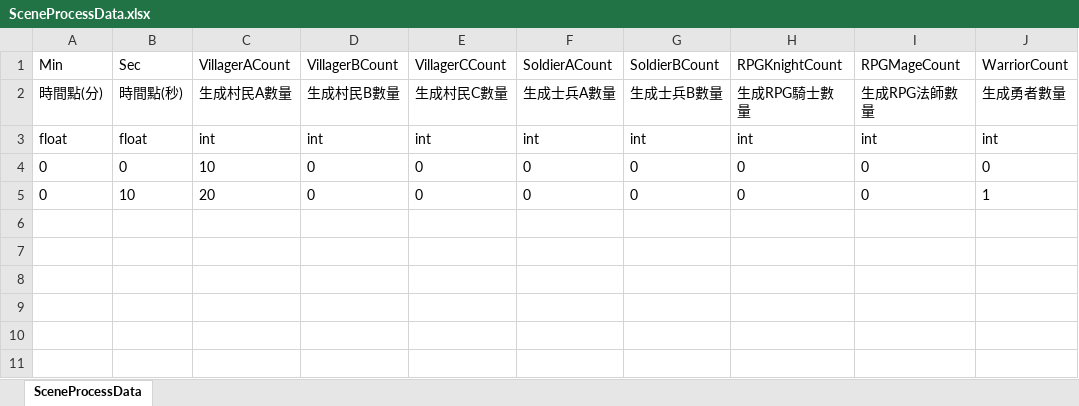
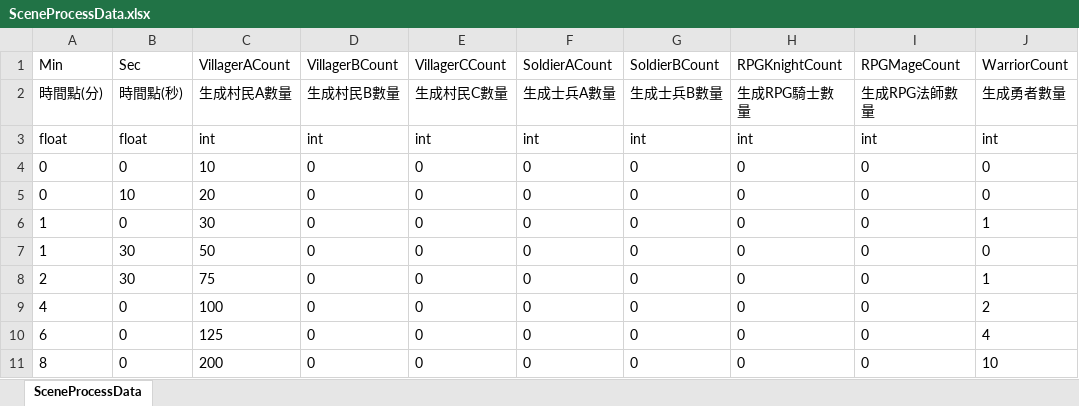
Before and after one commit to andy091045/Toydea_Mission4_Survivors, an Excel workbook: MySurvivorsGame/Assets/StreamingAssets/SceneProcessData.xlsx, sheet SceneProcessData, drawn as a sheet; values as stored, in another font and other column widths than the file's, no borders; charts and pictures not drawn; the diff names each change by its address in the sheet, - before the commit and + after, or states it on an @@ line.

```diff
--- a/MySurvivorsGame/Assets/StreamingAssets/SceneProcessData.xlsx (sheet SceneProcessData)
+++ b/MySurvivorsGame/Assets/StreamingAssets/SceneProcessData.xlsx (sheet SceneProcessData)
-J5 (WarriorCount): 1
+J5 (WarriorCount): 0
+row 6: 1 | 0 | 30 | 0 | 0 | 0 | 0 | 0 | 0 | 1
+row 7: 1 | 30 | 50 | 0 | 0 | 0 | 0 | 0 | 0 | 0
+row 8: 2 | 30 | 75 | 0 | 0 | 0 | 0 | 0 | 0 | 1
+row 9: 4 | 0 | 100 | 0 | 0 | 0 | 0 | 0 | 0 | 2
+row 10: 6 | 0 | 125 | 0 | 0 | 0 | 0 | 0 | 0 | 4
+row 11: 8 | 0 | 200 | 0 | 0 | 0 | 0 | 0 | 0 | 10
```
Also changed, not shown: MySurvivorsGame/Assets/StreamingAssets/LevelData.xlsx, MySurvivorsGame/Assets/StreamingAssets/NPCsData.xlsx, 3 other files.
